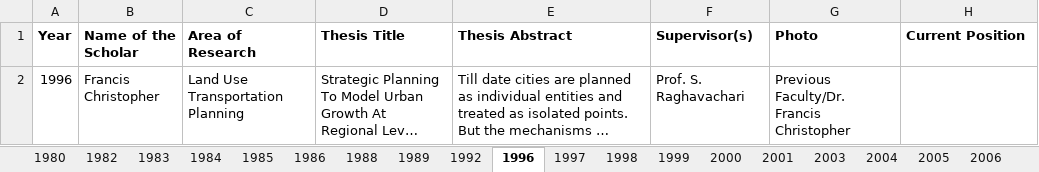
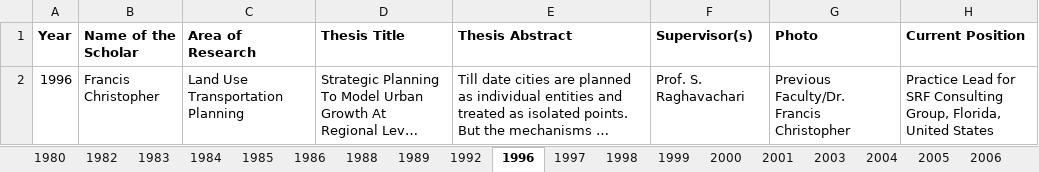
Before and after one commit to varun8074/NITW-Transportation-Division, an Excel workbook: excels/Phd_Alumini.xlsx, sheet 1996, drawn as a sheet; long unchanged cells end in …; values as stored, in another font and other column widths than the file's, no borders; the diff names each change by its address in the sheet, - before the commit and + after, or states it on an @@ line.

```diff
--- a/excels/Phd_Alumini.xlsx (sheet 1996)
+++ b/excels/Phd_Alumini.xlsx (sheet 1996)
-H2 (Current Position): (empty)
+H2 (Current Position): Practice Lead for SRF Consulting Group, Florida, United States
```
Also changed, not shown: sheet 1998, sheet 2000, sheet 1985, sheet 1983, sheet 1992, sheet 1997, 6 other files.
